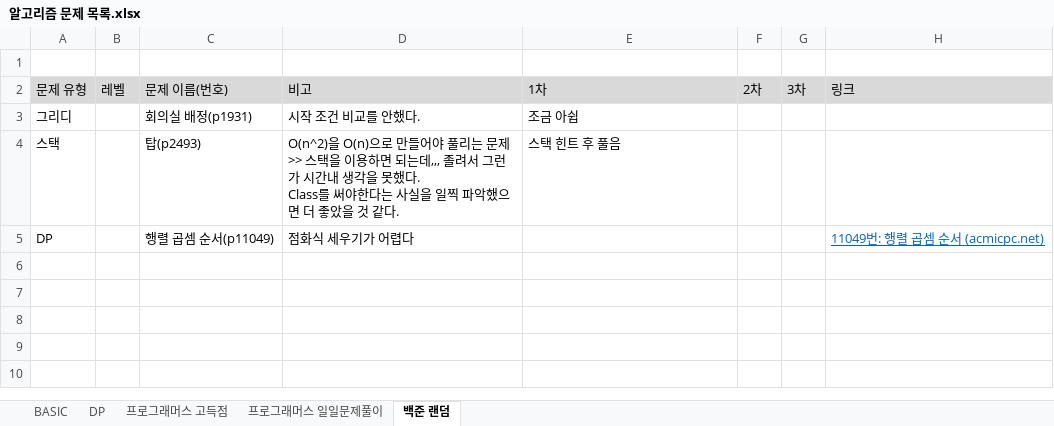
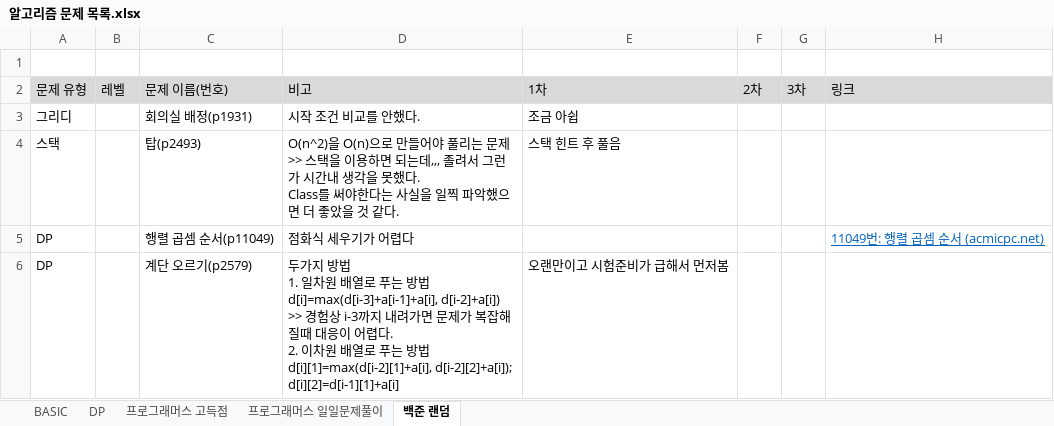
Before and after one commit to SeongJinSong/Algorithm, an Excel workbook: doc/알고리즘 문제 목록.xlsx, sheet 백준 랜덤, drawn as a sheet; values as stored, in another font and other column widths than the file's, no borders; ↵ is a line break in a cell; the diff names each change by its address in the sheet, - before the commit and + after, or states it on an @@ line.

```diff
--- a/doc/알고리즘 문제 목록.xlsx (sheet 백준 랜덤)
+++ b/doc/알고리즘 문제 목록.xlsx (sheet 백준 랜덤)
+row 6: DP |  | 계단 오르기(p2579) | 두가지 방법 ↵ 1. 일차원 배열로 푸는 방법 ↵ d[i]=max(d[i-3]+a[i-1]+a[i], d[i-2]+a[i]) ↵ >> 경험상 i-3까지 내려가면 문제가 복잡해질때 대응이 어렵다. ↵ 2. 이차원 배열로 푸는 방법 ↵ d[i][1]=max(d[i-2][1]+a[i], d[i-2][2]+a[i]); ↵ d[i][2]=d[i-1][1]+a[i] | 오랜만이고 시험준비가 급해서 먼저봄
```
Also changed, not shown: sheet DP, 2 other files.
